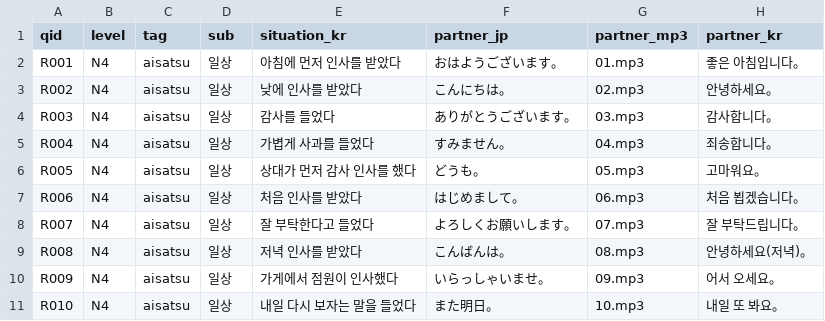
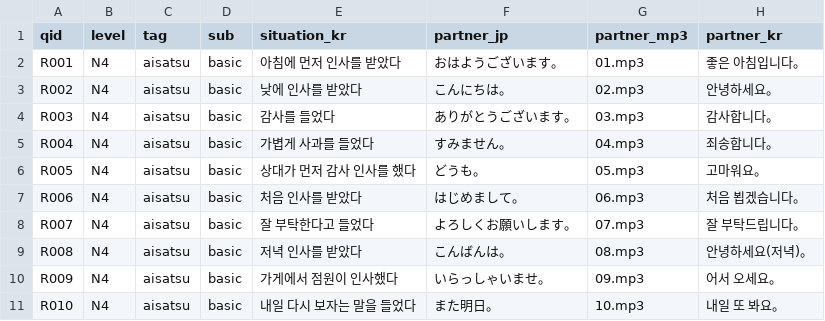
Before and after one commit to hotena0727/hotena_basic, a CSV file: data/talk_situations.csv, drawn as a sheet; only a part is shown; the diff names each change by its address in the sheet, - before the commit and + after, or states it on an @@ line.

Commit message:
Add files via upload

```diff
--- a/data/talk_situations.csv
+++ b/data/talk_situations.csv
-D2:D11 (sub): 일상
+D2:D11 (sub): basic
```
